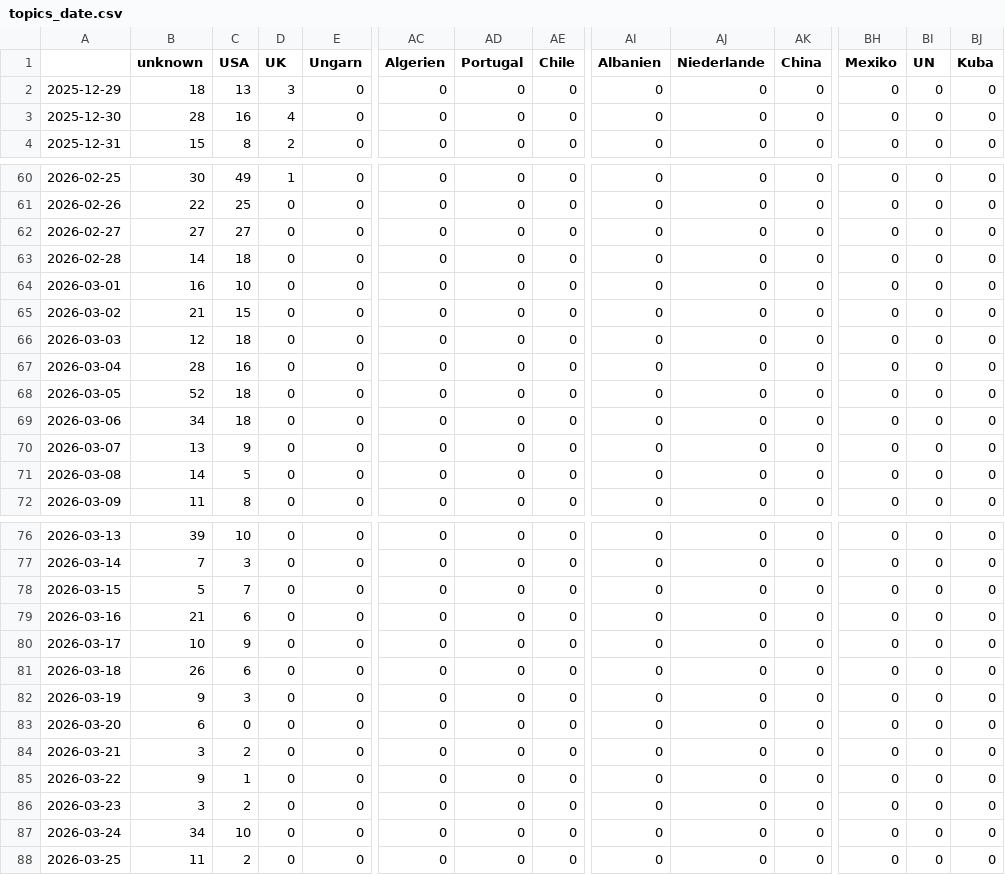
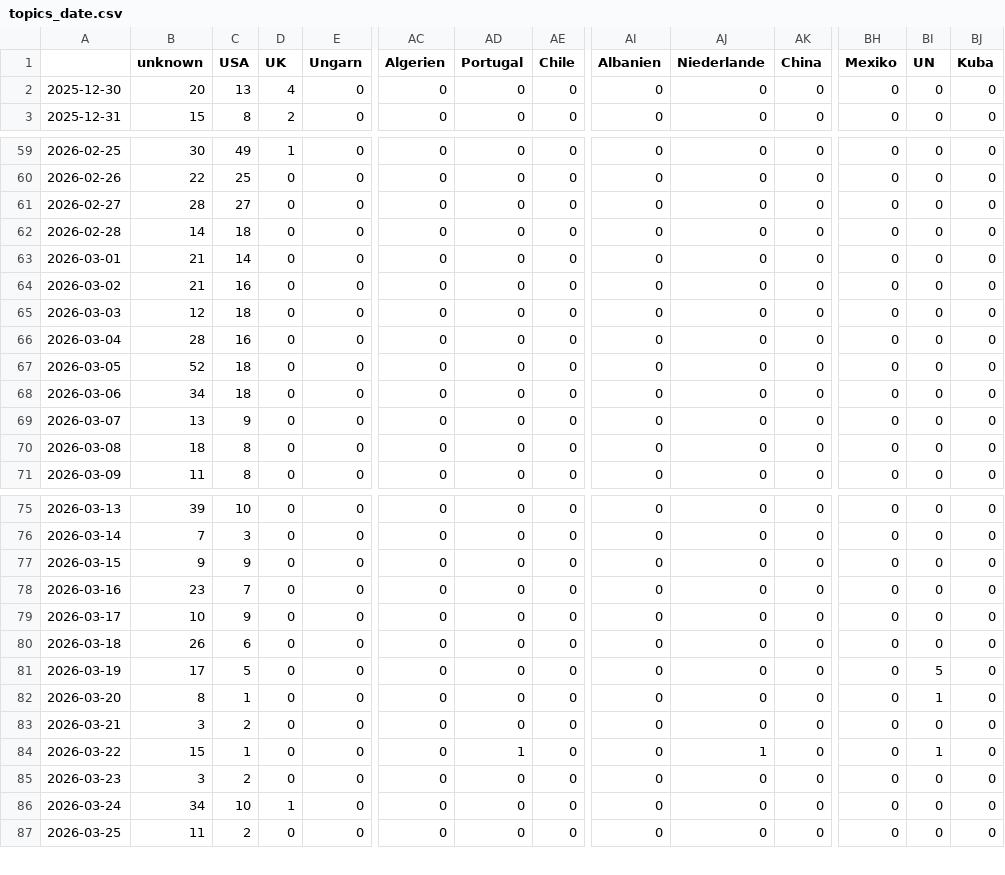
Before and after one commit to JoPhi24-news/peopleWhisperer, a CSV file: csv/topics_date.csv, drawn as a sheet; only a part is shown, gaps mark what is left out; removed rows and columns are numbered as before the commit, all else as after; rows hold the shown columns only; the diff names each change by its address in the sheet, - before the commit and + after, or states it on an @@ line.

```diff
--- a/csv/topics_date.csv
+++ b/csv/topics_date.csv
-row 2: 2025-12-29 | 18 | 13 | 3 | 0 | 0 | 0 | 0 | 0 | 0 | 0 | 0 | 0 | 0
-B2 (unknown): 28
+B2 (unknown): 20
-C2 (USA): 16
+C2 (USA): 13
-B61 (unknown): 27
+B61 (unknown): 28
-B63 (unknown): 16
+B63 (unknown): 21
-C63 (USA): 10
+C63 (USA): 14
-C64 (USA): 15
+C64 (USA): 16
-B70 (unknown): 14
+B70 (unknown): 18
-C70 (USA): 5
+C70 (USA): 8
-B77 (unknown): 5
+B77 (unknown): 9
-C77 (USA): 7
+C77 (USA): 9
-B78 (unknown): 21
+B78 (unknown): 23
-C78 (USA): 6
+C78 (USA): 7
-B81 (unknown): 9
+B81 (unknown): 17
-C81 (USA): 3
+C81 (USA): 5
-BI81 (UN): 0
+BI81 (UN): 5
-B82 (unknown): 6
+B82 (unknown): 8
-C82 (USA): 0
+C82 (USA): 1
-BI82 (UN): 0
+BI82 (UN): 1
-B84 (unknown): 9
+B84 (unknown): 15
-AD84 (Portugal): 0
+AD84 (Portugal): 1
-AJ84 (Niederlande): 0
+AJ84 (Niederlande): 1
-BI84 (UN): 0
+BI84 (UN): 1
-D86 (UK): 0
+D86 (UK): 1
```
Also changed, not shown: 8 other files.
